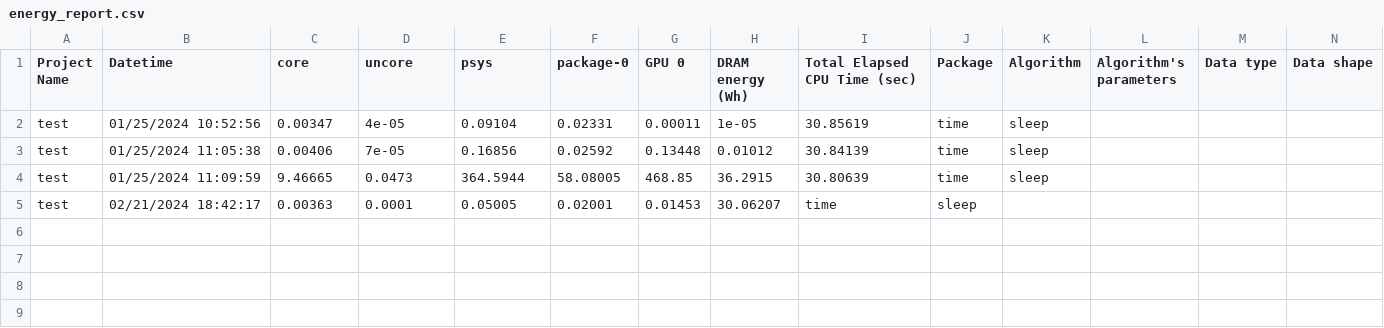
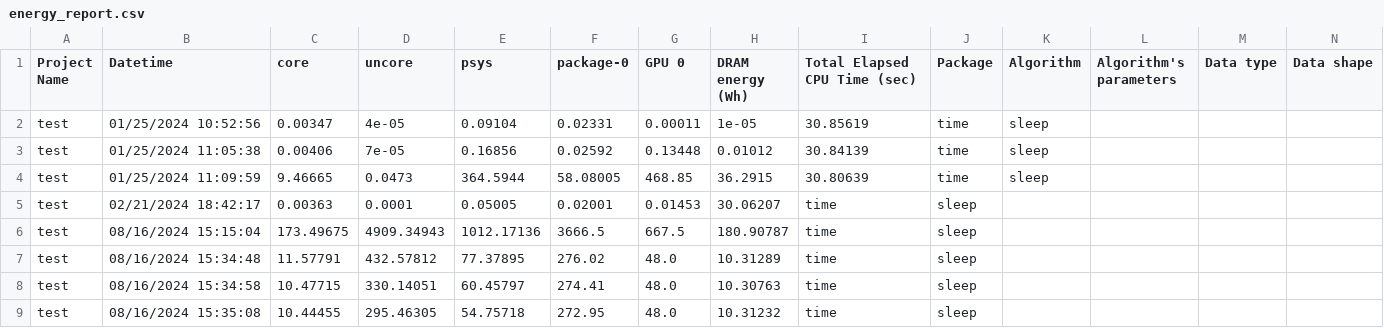
Before and after one commit to HPC-CRI/EA2P, a CSV file: examples/energy_report.csv, drawn as a sheet.

```diff
--- a/examples/energy_report.csv
+++ b/examples/energy_report.csv
@@ -5 +5,5 @@ test,01/25/2024 11:09:59,9.46665,0.0473,364.5944,58.08005,468.85,36.2915,30.8063
 test,02/21/2024 18:42:17,0.00363,0.0001,0.05005,0.02001,0.01453,30.06207,time,sleep,
+test,08/16/2024 15:15:04,173.49675,4909.34943,1012.17136,3666.5,667.5,180.90787,time,sleep,
+test,08/16/2024 15:34:48,11.57791,432.57812,77.37895,276.02,48.0,10.31289,time,sleep,
+test,08/16/2024 15:34:58,10.47715,330.14051,60.45797,274.41,48.0,10.30763,time,sleep,
+test,08/16/2024 15:35:08,10.44455,295.46305,54.75718,272.95,48.0,10.31232,time,sleep,
```
Also changed, not shown: 8 other files.
